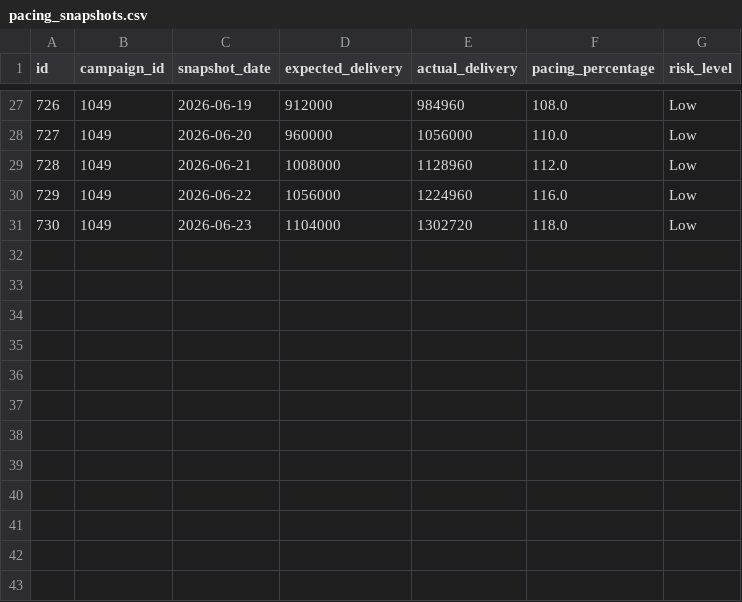
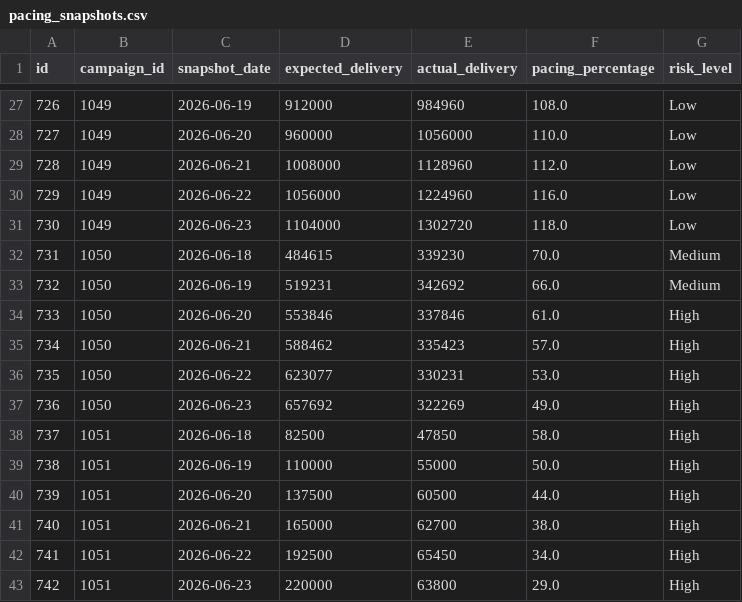
Before and after one commit to YashawantParab/adops-signal-mcp-governance, a CSV file: data/pacing_snapshots.csv, drawn as a sheet; only a part is shown, gaps mark what is left out.

```diff
--- a/data/pacing_snapshots.csv
+++ b/data/pacing_snapshots.csv
@@ -31 +31,13 @@ id,campaign_id,snapshot_date,expected_delivery,actual_delivery,pacing_percentage
 730,1049,2026-06-23,1104000,1302720,118.0,Low
+731,1050,2026-06-18,484615,339230,70.0,Medium
+732,1050,2026-06-19,519231,342692,66.0,Medium
+733,1050,2026-06-20,553846,337846,61.0,High
+734,1050,2026-06-21,588462,335423,57.0,High
+735,1050,2026-06-22,623077,330231,53.0,High
+736,1050,2026-06-23,657692,322269,49.0,High
+737,1051,2026-06-18,82500,47850,58.0,High
+738,1051,2026-06-19,110000,55000,50.0,High
+739,1051,2026-06-20,137500,60500,44.0,High
+740,1051,2026-06-21,165000,62700,38.0,High
+741,1051,2026-06-22,192500,65450,34.0,High
+742,1051,2026-06-23,220000,63800,29.0,High
```
Also changed, not shown: data/campaigns.csv, data/creatives.csv, 49 other files.
